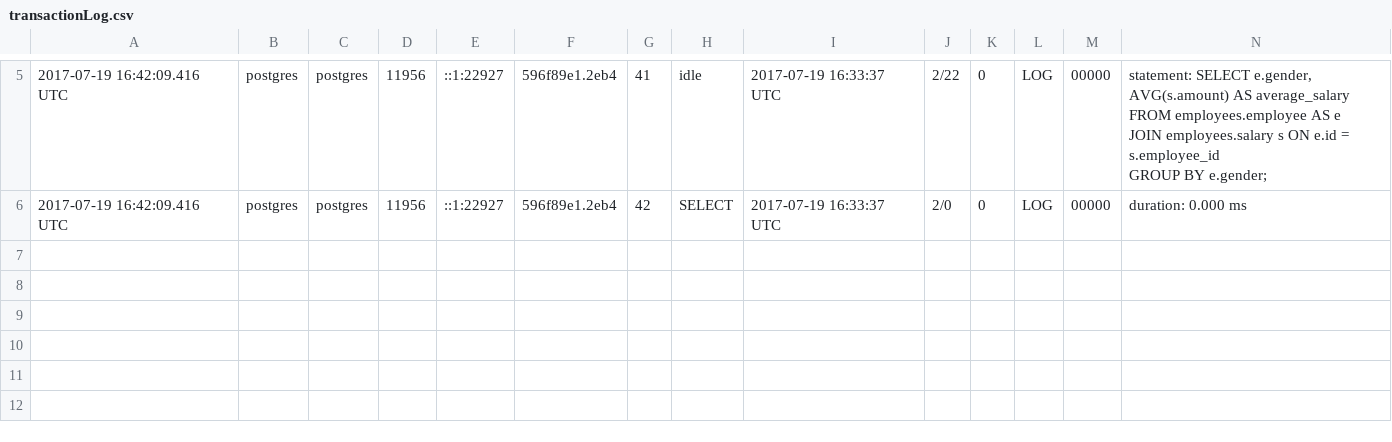
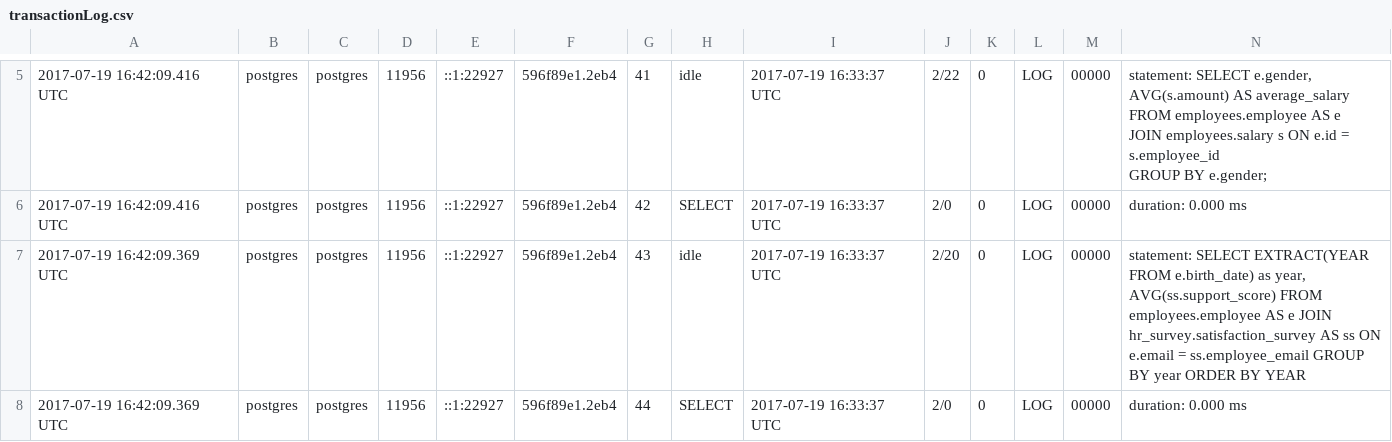
Before and after one commit to ltndn4j/neo4j_text2SQL, a CSV file: data/transactionLog.csv, drawn as a sheet; only a part is shown, gaps mark what is left out; rows hold the shown columns only; the diff names each change by its address in the sheet, - before the commit and + after, or states it on an @@ line.

Commit message:
Add usage count for joins found in transaction logs

```diff
--- a/data/transactionLog.csv
+++ b/data/transactionLog.csv
+row 7: 2017-07-19 16:42:09.369 UTC | postgres | postgres | 11956 | ::1:22927 | 596f89e1.2eb4 | 43 | idle | 2017-07-19 16:33:37 UTC | 2/20 | 0 | LOG | 00000 | statement: SELECT EXTRACT(YEAR FROM e.birth_date) as year, AVG(ss.support_score) FROM employees.employee AS e JOIN hr_survey.satisfaction_survey AS ss ON e.email = ss.employee_email GROUP BY year ORDER BY YEAR
+row 8: 2017-07-19 16:42:09.369 UTC | postgres | postgres | 11956 | ::1:22927 | 596f89e1.2eb4 | 44 | SELECT | 2017-07-19 16:33:37 UTC | 2/0 | 0 | LOG | 00000 | duration: 0.000 ms
```
Also changed, not shown: 2 other files.
